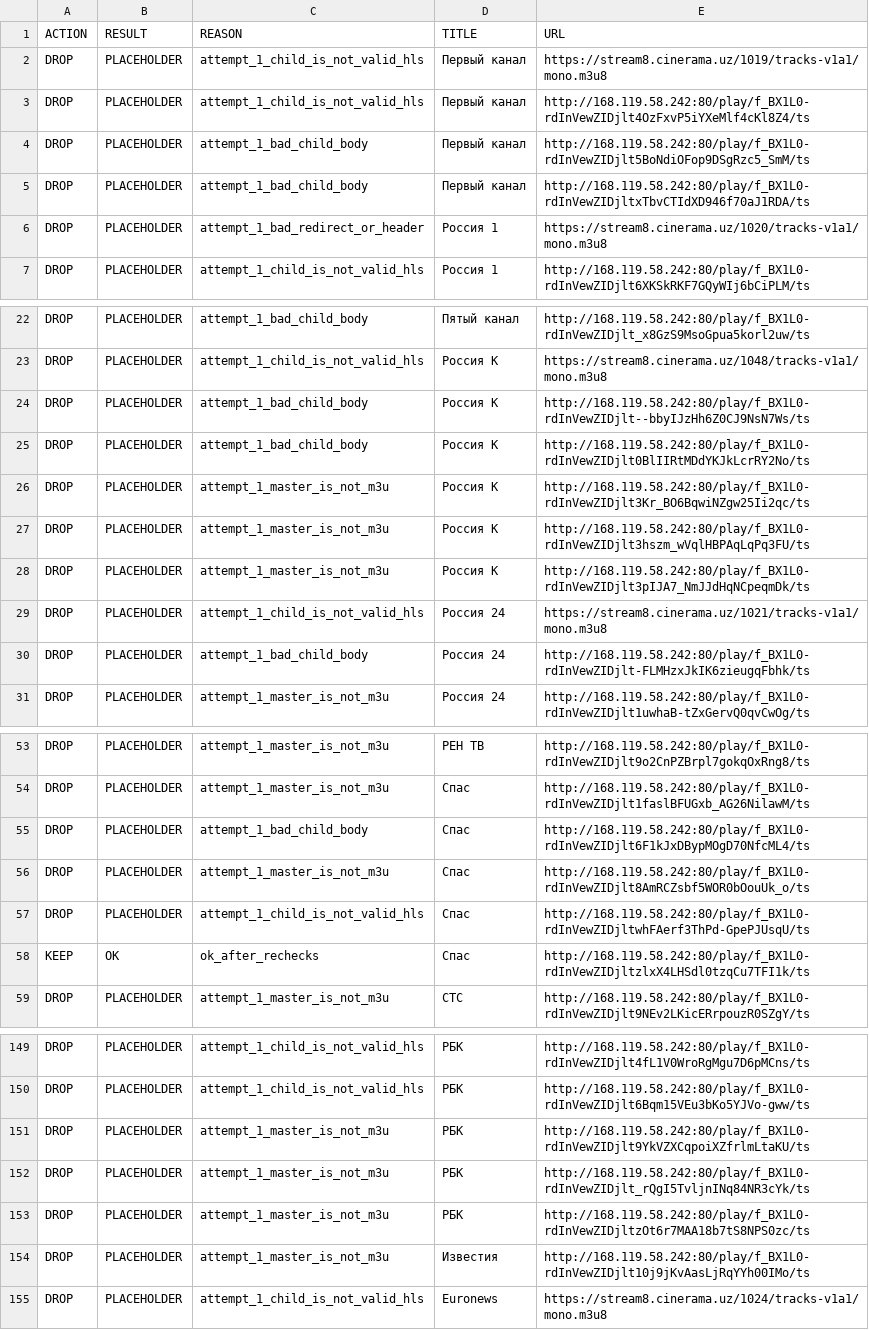
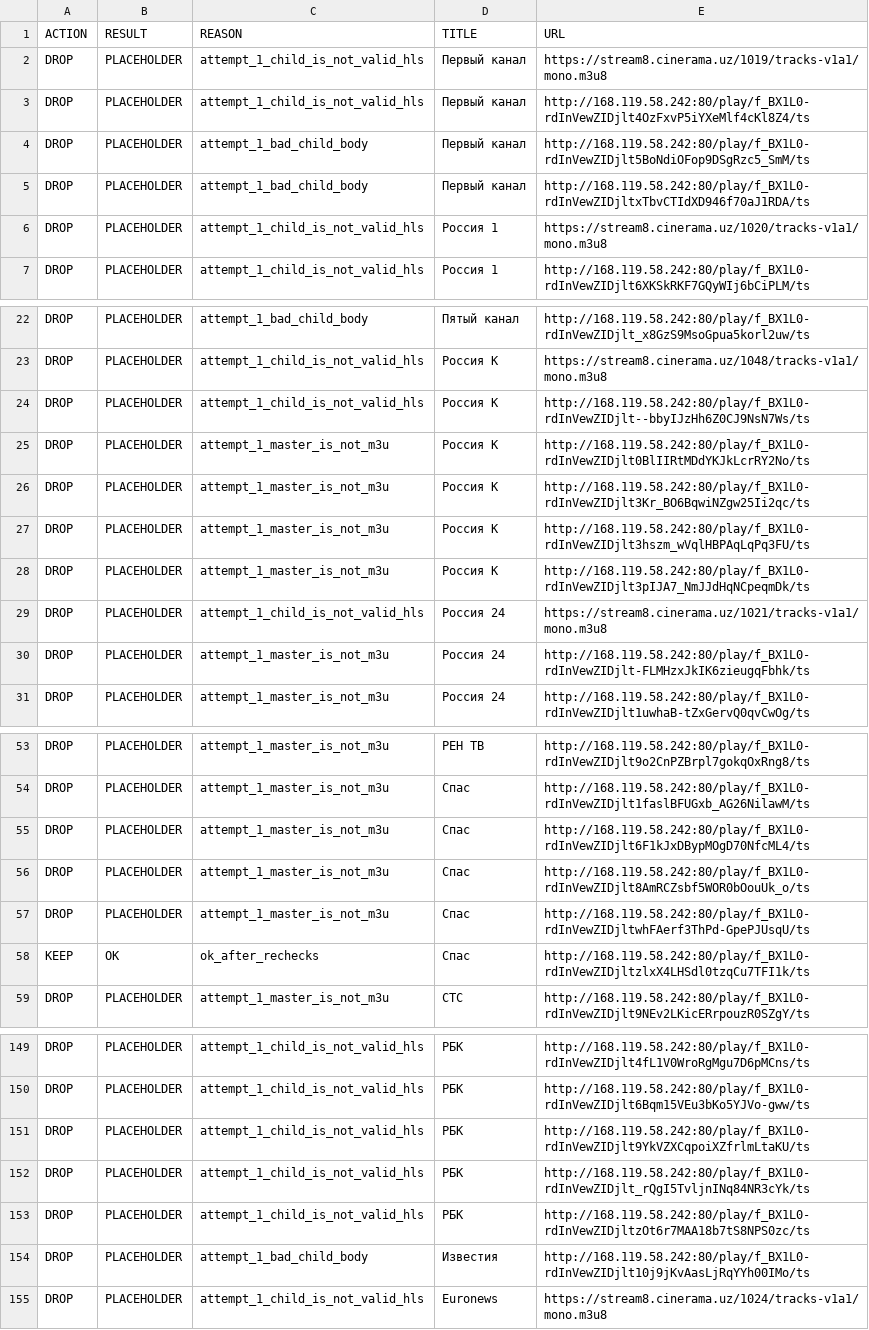
Before and after one commit to Commodo163/sys-cache-7c91, a TSV file: data/tvbox_placeholder_filter_report.tsv, drawn as a sheet; only a part is shown, gaps mark what is left out; the diff covers the shown part only.

```diff
--- a/data/tvbox_placeholder_filter_report.tsv
+++ b/data/tvbox_placeholder_filter_report.tsv
@@ -5,3 +5,3 @@ DROP	PLACEHOLDER	attempt_1_bad_child_body	Первый канал	http://168.119
 DROP	PLACEHOLDER	attempt_1_bad_child_body	Первый канал	http://168.119.58.242:80/play/f_BX1L0-rdInVewZIDjltxTbvCTIdXD946f70aJ1RDA/ts
-DROP	PLACEHOLDER	attempt_1_bad_redirect_or_header	Россия 1	https://stream8.cinerama.uz/1020/tracks-v1a1/mono.m3u8
+DROP	PLACEHOLDER	attempt_1_child_is_not_valid_hls	Россия 1	https://stream8.cinerama.uz/1020/tracks-v1a1/mono.m3u8
 DROP	PLACEHOLDER	attempt_1_child_is_not_valid_hls	Россия 1	http://168.119.58.242:80/play/f_BX1L0-rdInVewZIDjlt6XKSkRKF7GQyWIj6bCiPLM/ts
@@ -23,4 +23,4 @@ DROP	PLACEHOLDER	attempt_1_bad_child_body	Пятый канал	http://168.119.5
 DROP	PLACEHOLDER	attempt_1_child_is_not_valid_hls	Россия К	https://stream8.cinerama.uz/1048/tracks-v1a1/mono.m3u8
-DROP	PLACEHOLDER	attempt_1_bad_child_body	Россия К	http://168.119.58.242:80/play/f_BX1L0-rdInVewZIDjlt--bbyIJzHh6Z0CJ9NsN7Ws/ts
-DROP	PLACEHOLDER	attempt_1_bad_child_body	Россия К	http://168.119.58.242:80/play/f_BX1L0-rdInVewZIDjlt0BlIIRtMDdYKJkLcrRY2No/ts
+DROP	PLACEHOLDER	attempt_1_child_is_not_valid_hls	Россия К	http://168.119.58.242:80/play/f_BX1L0-rdInVewZIDjlt--bbyIJzHh6Z0CJ9NsN7Ws/ts
+DROP	PLACEHOLDER	attempt_1_master_is_not_m3u	Россия К	http://168.119.58.242:80/play/f_BX1L0-rdInVewZIDjlt0BlIIRtMDdYKJkLcrRY2No/ts
 DROP	PLACEHOLDER	attempt_1_master_is_not_m3u	Россия К	http://168.119.58.242:80/play/f_BX1L0-rdInVewZIDjlt3Kr_BO6BqwiNZgw25Ii2qc/ts
@@ -29,3 +29,3 @@ DROP	PLACEHOLDER	attempt_1_master_is_not_m3u	Россия К	http://168.119.58.2
 DROP	PLACEHOLDER	attempt_1_child_is_not_valid_hls	Россия 24	https://stream8.cinerama.uz/1021/tracks-v1a1/mono.m3u8
-DROP	PLACEHOLDER	attempt_1_bad_child_body	Россия 24	http://168.119.58.242:80/play/f_BX1L0-rdInVewZIDjlt-FLMHzxJkIK6zieugqFbhk/ts
+DROP	PLACEHOLDER	attempt_1_master_is_not_m3u	Россия 24	http://168.119.58.242:80/play/f_BX1L0-rdInVewZIDjlt-FLMHzxJkIK6zieugqFbhk/ts
 DROP	PLACEHOLDER	attempt_1_master_is_not_m3u	Россия 24	http://168.119.58.242:80/play/f_BX1L0-rdInVewZIDjlt1uwhaB-tZxGervQ0qvCwOg/ts
@@ -54,5 +54,5 @@ DROP	PLACEHOLDER	attempt_1_master_is_not_m3u	РЕН ТВ	http://168.119.58.242:8
 DROP	PLACEHOLDER	attempt_1_master_is_not_m3u	Спас	http://168.119.58.242:80/play/f_BX1L0-rdInVewZIDjlt1faslBFUGxb_AG26NilawM/ts
-DROP	PLACEHOLDER	attempt_1_bad_child_body	Спас	http://168.119.58.242:80/play/f_BX1L0-rdInVewZIDjlt6F1kJxDBypMOgD70NfcML4/ts
+DROP	PLACEHOLDER	attempt_1_master_is_not_m3u	Спас	http://168.119.58.242:80/play/f_BX1L0-rdInVewZIDjlt6F1kJxDBypMOgD70NfcML4/ts
 DROP	PLACEHOLDER	attempt_1_master_is_not_m3u	Спас	http://168.119.58.242:80/play/f_BX1L0-rdInVewZIDjlt8AmRCZsbf5WOR0bOouUk_o/ts
-DROP	PLACEHOLDER	attempt_1_child_is_not_valid_hls	Спас	http://168.119.58.242:80/play/f_BX1L0-rdInVewZIDjltwhFAerf3ThPd-GpePJUsqU/ts
+DROP	PLACEHOLDER	attempt_1_master_is_not_m3u	Спас	http://168.119.58.242:80/play/f_BX1L0-rdInVewZIDjltwhFAerf3ThPd-GpePJUsqU/ts
 KEEP	OK	ok_after_rechecks	Спас	http://168.119.58.242:80/play/f_BX1L0-rdInVewZIDjltzlxX4LHSdl0tzqCu7TFI1k/ts
@@ -150,6 +150,6 @@ DROP	PLACEHOLDER	attempt_1_child_is_not_valid_hls	РБК	http://168.119.58.242:8
 DROP	PLACEHOLDER	attempt_1_child_is_not_valid_hls	РБК	http://168.119.58.242:80/play/f_BX1L0-rdInVewZIDjlt6Bqm15VEu3bKo5YJVo-gww/ts
-DROP	PLACEHOLDER	attempt_1_master_is_not_m3u	РБК	http://168.119.58.242:80/play/f_BX1L0-rdInVewZIDjlt9YkVZXCqpoiXZfrlmLtaKU/ts
-DROP	PLACEHOLDER	attempt_1_master_is_not_m3u	РБК	http://168.119.58.242:80/play/f_BX1L0-rdInVewZIDjlt_rQgI5TvljnINq84NR3cYk/ts
-DROP	PLACEHOLDER	attempt_1_master_is_not_m3u	РБК	http://168.119.58.242:80/play/f_BX1L0-rdInVewZIDjltzOt6r7MAA18b7tS8NPS0zc/ts
-DROP	PLACEHOLDER	attempt_1_master_is_not_m3u	Известия	http://168.119.58.242:80/play/f_BX1L0-rdInVewZIDjlt10j9jKvAasLjRqYYh00IMo/ts
+DROP	PLACEHOLDER	attempt_1_child_is_not_valid_hls	РБК	http://168.119.58.242:80/play/f_BX1L0-rdInVewZIDjlt9YkVZXCqpoiXZfrlmLtaKU/ts
+DROP	PLACEHOLDER	attempt_1_child_is_not_valid_hls	РБК	http://168.119.58.242:80/play/f_BX1L0-rdInVewZIDjlt_rQgI5TvljnINq84NR3cYk/ts
+DROP	PLACEHOLDER	attempt_1_child_is_not_valid_hls	РБК	http://168.119.58.242:80/play/f_BX1L0-rdInVewZIDjltzOt6r7MAA18b7tS8NPS0zc/ts
+DROP	PLACEHOLDER	attempt_1_bad_child_body	Известия	http://168.119.58.242:80/play/f_BX1L0-rdInVewZIDjlt10j9jKvAasLjRqYYh00IMo/ts
 DROP	PLACEHOLDER	attempt_1_child_is_not_valid_hls	Euronews	https://stream8.cinerama.uz/1024/tracks-v1a1/mono.m3u8
```
Also changed, not shown: 4 added rows, 4 removed rows and 32 edited cells elsewhere in this file, data/tvbox_canonical_report.tsv, 8 other files.
